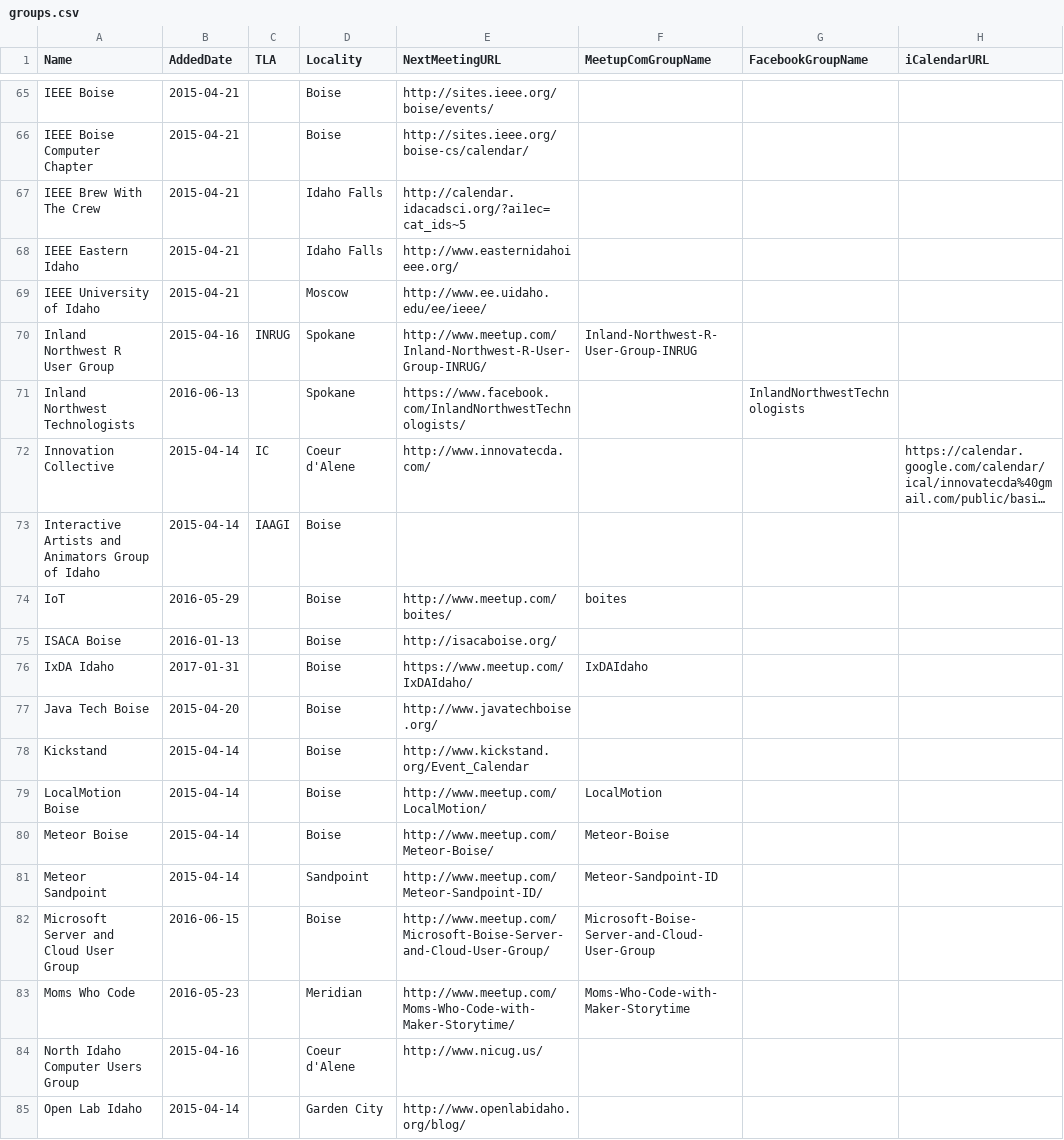
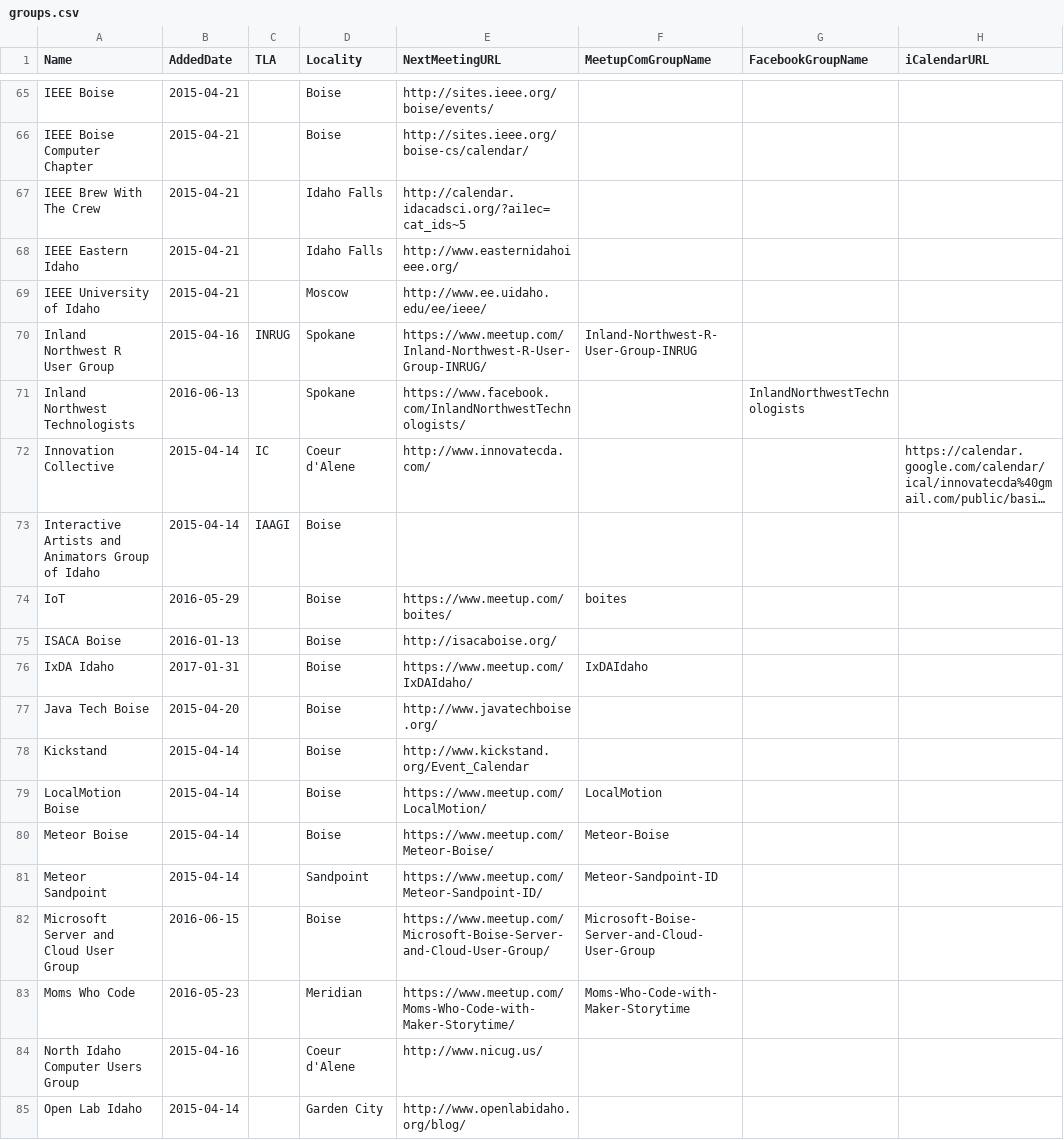
Before and after one commit to rationalagents/gemstateio-groups, a CSV file: groups.csv, drawn as a sheet; only a part is shown, gaps mark what is left out; long unchanged cells end in …; the diff covers the shown part only; the diff names each change by its address in the sheet, - before the commit and + after, or states it on an @@ line.

Commit message:
Fix #48 (use https URLs for meetup.com) (#54)
* Fix #48 (use https URLs for meetup.com)

* Update groups.csv

```diff
--- a/groups.csv
+++ b/groups.csv
-E70 (NextMeetingURL): http://www.meetup.com/Inland-Northwest-R-User-Group-INRUG/
+E70 (NextMeetingURL): https://www.meetup.com/Inland-Northwest-R-User-Group-INRUG/
-E74 (NextMeetingURL): http://www.meetup.com/boites/
+E74 (NextMeetingURL): https://www.meetup.com/boites/
-E79 (NextMeetingURL): http://www.meetup.com/LocalMotion/
+E79 (NextMeetingURL): https://www.meetup.com/LocalMotion/
-E80 (NextMeetingURL): http://www.meetup.com/Meteor-Boise/
+E80 (NextMeetingURL): https://www.meetup.com/Meteor-Boise/
-E81 (NextMeetingURL): http://www.meetup.com/Meteor-Sandpoint-ID/
+E81 (NextMeetingURL): https://www.meetup.com/Meteor-Sandpoint-ID/
-E82 (NextMeetingURL): http://www.meetup.com/Microsoft-Boise-Server-and-Cloud-User-Group/
+E82 (NextMeetingURL): https://www.meetup.com/Microsoft-Boise-Server-and-Cloud-User-Group/
-E83 (NextMeetingURL): http://www.meetup.com/Moms-Who-Code-with-Maker-Storytime/
+E83 (NextMeetingURL): https://www.meetup.com/Moms-Who-Code-with-Maker-Storytime/
```
Also changed, not shown: 46 edited cells elsewhere in this file.
